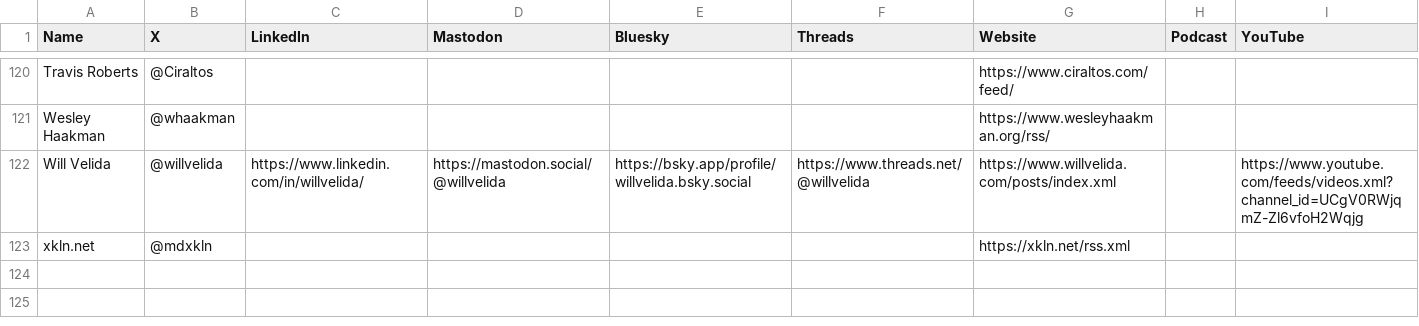
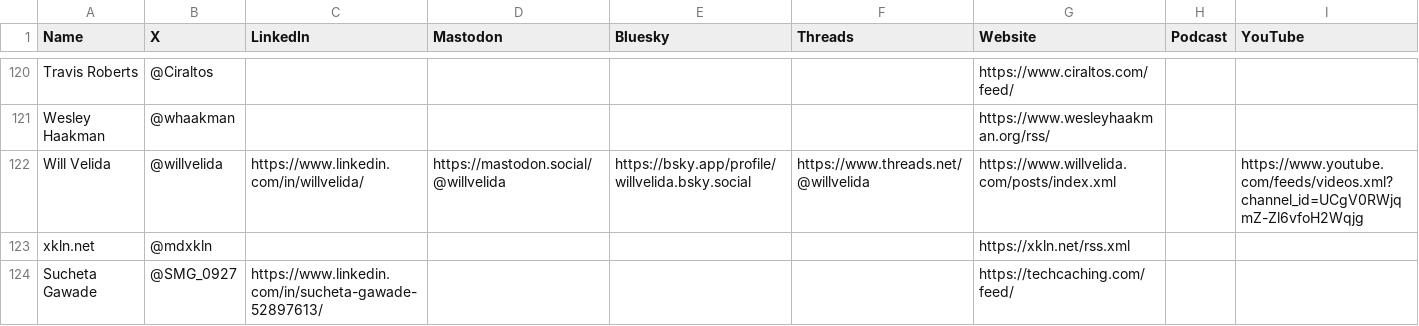
Before and after one commit to CloudDevDan/TheCloudPirate-Feeds, a CSV file: all-feeds.csv, drawn as a sheet; only a part is shown, gaps mark what is left out.

Commit message:
Updated the CSV to include my info - Sucheta Gawade

```diff
--- a/all-feeds.csv
+++ b/all-feeds.csv
@@ -123 +123,2 @@ Will Velida,@willvelida,https://www.linkedin.com/in/willvelida/,https://mastodon
 xkln.net,@mdxkln,,,,,https://xkln.net/rss.xml,,
+Sucheta Gawade,@SMG_0927,https://www.linkedin.com/in/sucheta-gawade-52897613/,,,,https://techcaching.com/feed/,,
```
